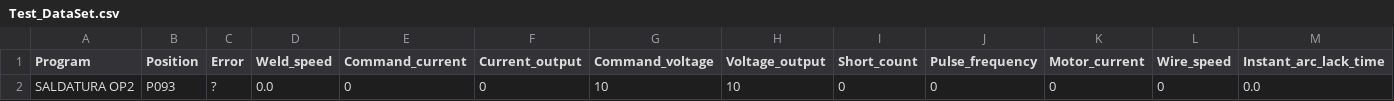
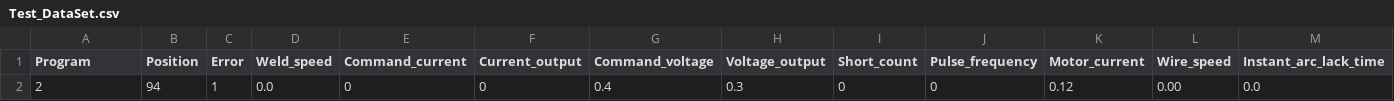
Before and after one commit to broke31/DeviceLytics, a CSV file: Test_DataSet.csv, drawn as a sheet.

```diff
--- a/Test_DataSet.csv
+++ b/Test_DataSet.csv
@@ -1,2 +1,2 @@
 Program,Position,Error,Weld_speed,Command_current,Current_output,Command_voltage,Voltage_output,Short_count,Pulse_frequency,Motor_current,Wire_speed,Instant_arc_lack_time
-SALDATURA OP2,P093,?,0.0,0,0,10,10,0,0,0,0,0.0
+2,94,1,0.0,0,0,0.4,0.3,0,0,0.12,0.00,0.0
```
Also changed, not shown: Train_DataSet.csv, 1 other file.
